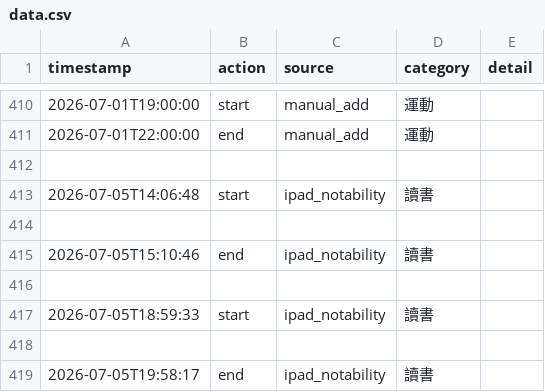
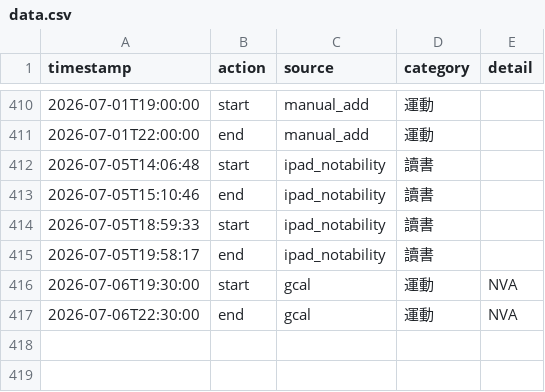
Before and after one commit to ssuyu0829/tt-f6a83b, a CSV file: data.csv, drawn as a sheet; only a part is shown, gaps mark what is left out; removed rows and columns are numbered as before the commit, all else as after; the diff names each change by its address in the sheet, - before the commit and + after, or states it on an @@ line.

Commit message:
sync 2026-07-07 00:42

```diff
--- a/data.csv
+++ b/data.csv
-row 412: (empty)
-row 414: (empty)
-row 416: (empty)
-row 418: (empty)
+row 416: 2026-07-06T19:30:00 | start | gcal | 運動 | NVA
+row 417: 2026-07-06T22:30:00 | end | gcal | 運動 | NVA
```
